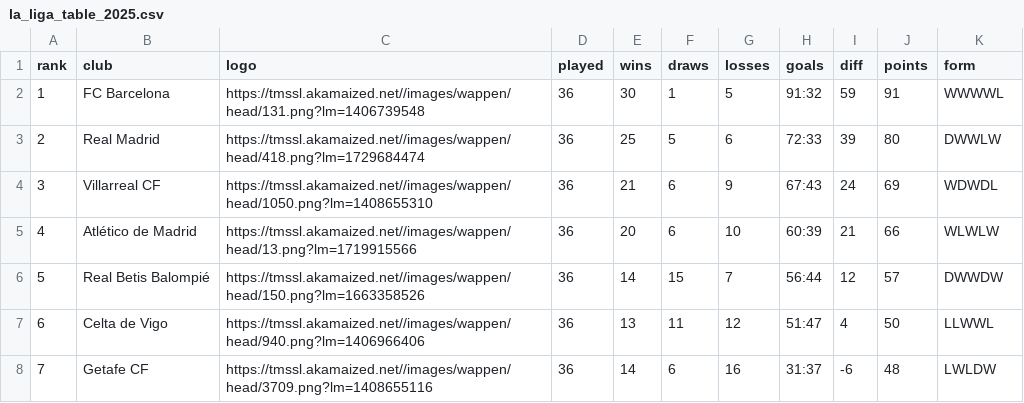
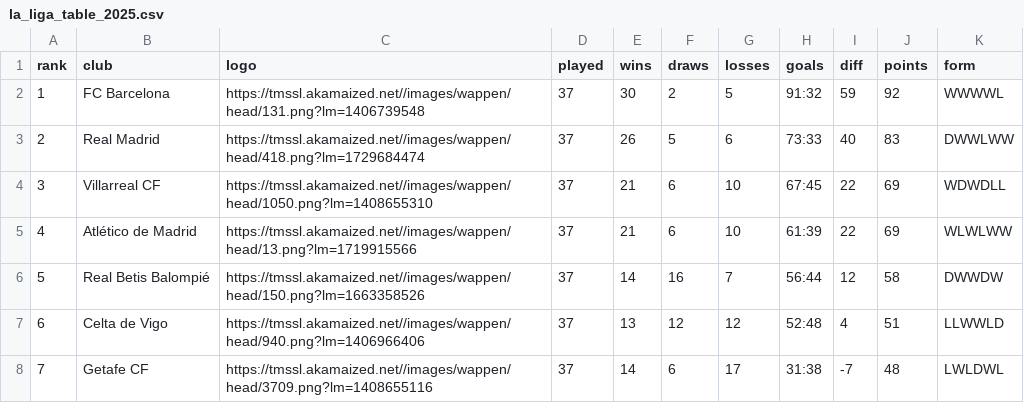
Before and after one commit to nshabankin/tg-tm-stats-bot, a CSV file: tmstats/la_liga/la_liga_table_2025.csv, drawn as a sheet; only a part is shown; the diff covers the shown part only.

```diff
--- a/tmstats/la_liga/la_liga_table_2025.csv
+++ b/tmstats/la_liga/la_liga_table_2025.csv
@@ -1,8 +1,8 @@
 rank,club,logo,played,wins,draws,losses,goals,diff,points,form
-1,FC Barcelona,https://tmssl.akamaized.net//images/wappen/head/131.png?lm=1406739548,36,30,1,5,91:32,59,91,WWWWL
-2,Real Madrid,https://tmssl.akamaized.net//images/wappen/head/418.png?lm=1729684474,36,25,5,6,72:33,39,80,DWWLW
-3,Villarreal CF,https://tmssl.akamaized.net//images/wappen/head/1050.png?lm=1408655310,36,21,6,9,67:43,24,69,WDWDL
-4,Atlético de Madrid,https://tmssl.akamaized.net//images/wappen/head/13.png?lm=1719915566,36,20,6,10,60:39,21,66,WLWLW
-5,Real Betis Balompié,https://tmssl.akamaized.net//images/wappen/head/150.png?lm=1663358526,36,14,15,7,56:44,12,57,DWWDW
-6,Celta de Vigo,https://tmssl.akamaized.net//images/wappen/head/940.png?lm=1406966406,36,13,11,12,51:47,4,50,LLWWL
-7,Getafe CF,https://tmssl.akamaized.net//images/wappen/head/3709.png?lm=1408655116,36,14,6,16,31:37,-6,48,LWLDW
+1,FC Barcelona,https://tmssl.akamaized.net//images/wappen/head/131.png?lm=1406739548,37,30,2,5,91:32,59,92,WWWWL
+2,Real Madrid,https://tmssl.akamaized.net//images/wappen/head/418.png?lm=1729684474,37,26,5,6,73:33,40,83,DWWLWW
+3,Villarreal CF,https://tmssl.akamaized.net//images/wappen/head/1050.png?lm=1408655310,37,21,6,10,67:45,22,69,WDWDLL
+4,Atlético de Madrid,https://tmssl.akamaized.net//images/wappen/head/13.png?lm=1719915566,37,21,6,10,61:39,22,69,WLWLWW
+5,Real Betis Balompié,https://tmssl.akamaized.net//images/wappen/head/150.png?lm=1663358526,37,14,16,7,56:44,12,58,DWWDW
+6,Celta de Vigo,https://tmssl.akamaized.net//images/wappen/head/940.png?lm=1406966406,37,13,12,12,52:48,4,51,LLWWLD
+7,Getafe CF,https://tmssl.akamaized.net//images/wappen/head/3709.png?lm=1408655116,37,14,6,17,31:38,-7,48,LWLDWL
```
Also changed, not shown: 116 edited cells elsewhere in this file, tmstats/bundesliga/bundesliga_stats_2025.csv, tmstats/bundesliga/bundesliga_table_2025.csv, 34 other files.
